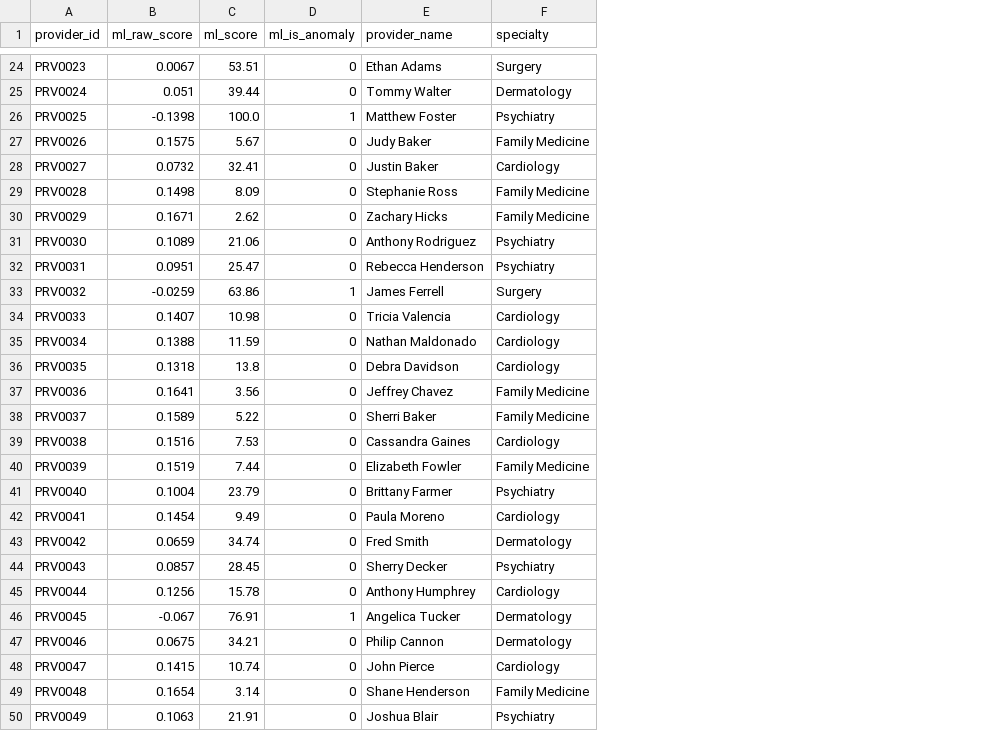
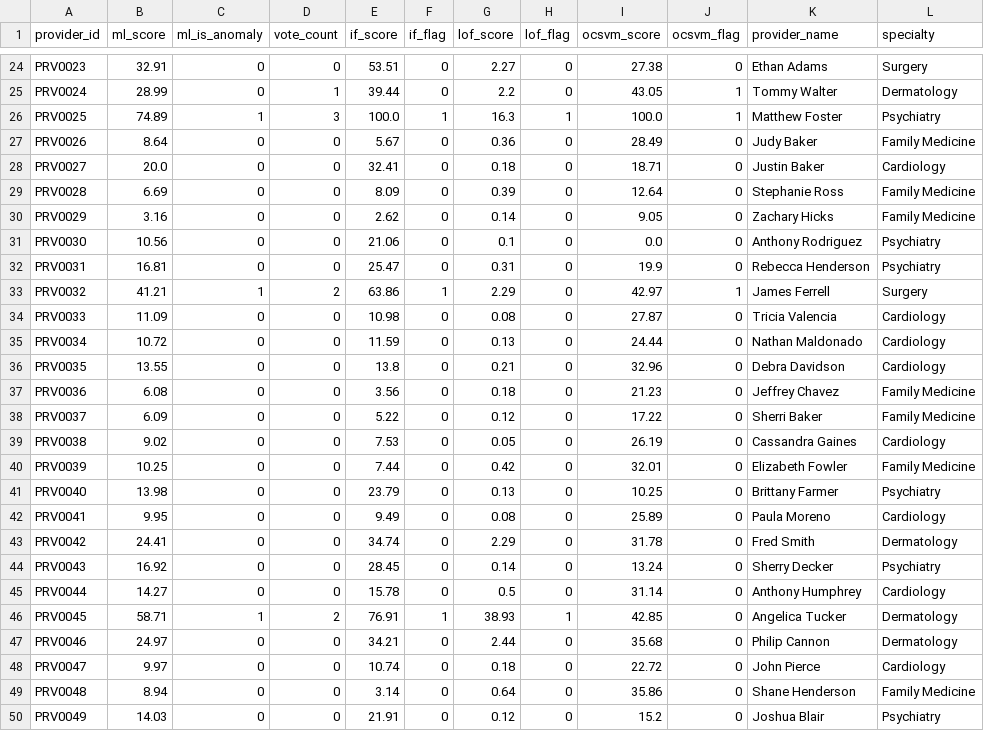
Before and after one commit to matindaghighi99/billing-anomaly-detection, a CSV file: ml_scores.csv, drawn as a sheet; only a part is shown, gaps mark what is left out; removed rows and columns are numbered as before the commit, all else as after; the diff covers the shown part only; the diff names each change by its address in the sheet, - before the commit and + after, or states it on an @@ line.

Commit message:
phase-5: ensemble ML (IF + LOF + OC-SVM) with majority-vote consensus
PRV0142 unbundler: now all-3-agree (best ensemble score 94.6)
Novel biller PRV0112: 3/3 consensus
TRAP01/02 ML scores reduced to 8.7/9.0 -- confidence-tier fix in phase 6

```diff
--- a/ml_scores.csv
+++ b/ml_scores.csv
-column B (ml_raw_score), rows 24-50: 0.0067 | 0.051 | -0.1398 | 0.1575 | 0.0732 | 0.1498 | 0.1671 | 0.1089 | 0.0951 | -0.0259 | 0.1407 | 0.1388 | 0.1318 | 0.1641 | 0.1589 | 0.1516 | 0.1519 | 0.1004 | 0.1454 | 0.0659 | 0.0857 | 0.1256 | -0.067 | 0.0675 | 0.1415 | 0.1654 | 0.1063
+column D (vote_count), rows 24-50: 0 | 1 | 3 | 0 | 0 | 0 | 0 | 0 | 0 | 2 | 0 | 0 | 0 | 0 | 0 | 0 | 0 | 0 | 0 | 0 | 0 | 0 | 2 | 0 | 0 | 0 | 0
+column E (if_score), rows 24-50: 53.51 | 39.44 | 100.0 | 5.67 | 32.41 | 8.09 | 2.62 | 21.06 | 25.47 | 63.86 | 10.98 | 11.59 | 13.8 | 3.56 | 5.22 | 7.53 | 7.44 | 23.79 | 9.49 | 34.74 | 28.45 | 15.78 | 76.91 | 34.21 | 10.74 | 3.14 | 21.91
+column F (if_flag), rows 24-50: 0 | 0 | 1 | 0 | 0 | 0 | 0 | 0 | 0 | 1 | 0 | 0 | 0 | 0 | 0 | 0 | 0 | 0 | 0 | 0 | 0 | 0 | 1 | 0 | 0 | 0 | 0
+column G (lof_score), rows 24-50: 2.27 | 2.2 | 16.3 | 0.36 | 0.18 | 0.39 | 0.14 | 0.1 | 0.31 | 2.29 | 0.08 | 0.13 | 0.21 | 0.18 | 0.12 | 0.05 | 0.42 | 0.13 | 0.08 | 2.29 | 0.14 | 0.5 | 38.93 | 2.44 | 0.18 | 0.64 | 0.12
+column H (lof_flag), rows 24-50: 0 | 0 | 1 | 0 | 0 | 0 | 0 | 0 | 0 | 0 | 0 | 0 | 0 | 0 | 0 | 0 | 0 | 0 | 0 | 0 | 0 | 0 | 1 | 0 | 0 | 0 | 0
+column I (ocsvm_score), rows 24-50: 27.38 | 43.05 | 100.0 | 28.49 | 18.71 | 12.64 | 9.05 | 0.0 | 19.9 | 42.97 | 27.87 | 24.44 | 32.96 | 21.23 | 17.22 | 26.19 | 32.01 | 10.25 | 25.89 | 31.78 | 13.24 | 31.14 | 42.85 | 35.68 | 22.72 | 35.86 | 15.2
+column J (ocsvm_flag), rows 24-50: 0 | 1 | 1 | 0 | 0 | 0 | 0 | 0 | 0 | 1 | 0 | 0 | 0 | 0 | 0 | 0 | 0 | 0 | 0 | 0 | 0 | 0 | 0 | 0 | 0 | 0 | 0
-B24 (ml_score): 53.51
+B24 (ml_score): 32.91
-B25 (ml_score): 39.44
+B25 (ml_score): 28.99
-B26 (ml_score): 100.0
+B26 (ml_score): 74.89
-B27 (ml_score): 5.67
+B27 (ml_score): 8.64
-B28 (ml_score): 32.41
+B28 (ml_score): 20.0
-B29 (ml_score): 8.09
+B29 (ml_score): 6.69
-B30 (ml_score): 2.62
+B30 (ml_score): 3.16
-B31 (ml_score): 21.06
+B31 (ml_score): 10.56
-B32 (ml_score): 25.47
+B32 (ml_score): 16.81
-B33 (ml_score): 63.86
+B33 (ml_score): 41.21
-B34 (ml_score): 10.98
+B34 (ml_score): 11.09
-B35 (ml_score): 11.59
+B35 (ml_score): 10.72
-B36 (ml_score): 13.8
+B36 (ml_score): 13.55
-B37 (ml_score): 3.56
+B37 (ml_score): 6.08
-B38 (ml_score): 5.22
+B38 (ml_score): 6.09
-B39 (ml_score): 7.53
+B39 (ml_score): 9.02
-B40 (ml_score): 7.44
+B40 (ml_score): 10.25
-B41 (ml_score): 23.79
+B41 (ml_score): 13.98
-B42 (ml_score): 9.49
+B42 (ml_score): 9.95
-B43 (ml_score): 34.74
+B43 (ml_score): 24.41
-B44 (ml_score): 28.45
+B44 (ml_score): 16.92
-B45 (ml_score): 15.78
+B45 (ml_score): 14.27
-B46 (ml_score): 76.91
+B46 (ml_score): 58.71
-B47 (ml_score): 34.21
+B47 (ml_score): 24.97
-B48 (ml_score): 10.74
+B48 (ml_score): 9.97
-B49 (ml_score): 3.14
+B49 (ml_score): 8.94
-B50 (ml_score): 21.91
+B50 (ml_score): 14.03
```
Also changed, not shown: 133 edited cells elsewhere in this file, risk_scores.csv, 1 other file.
